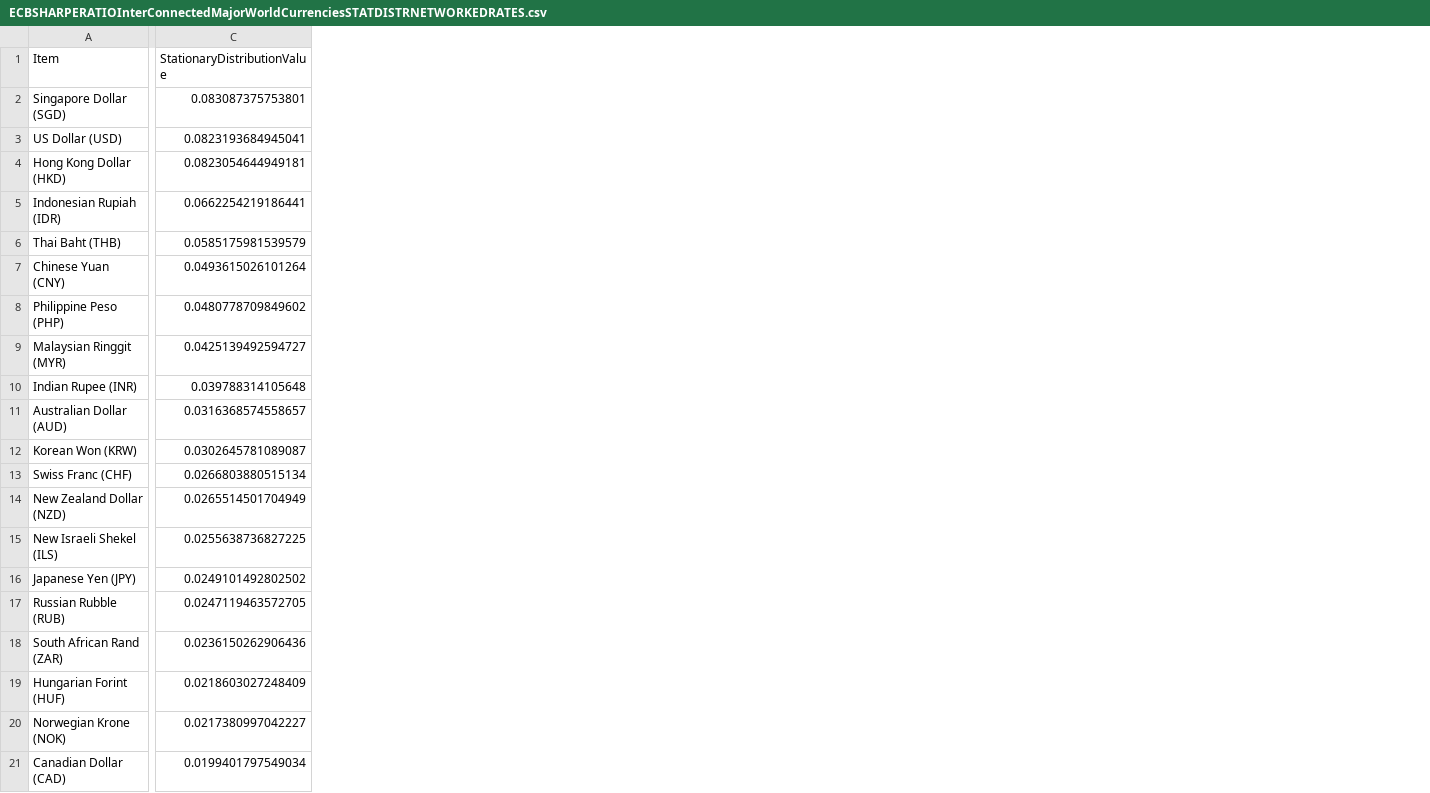
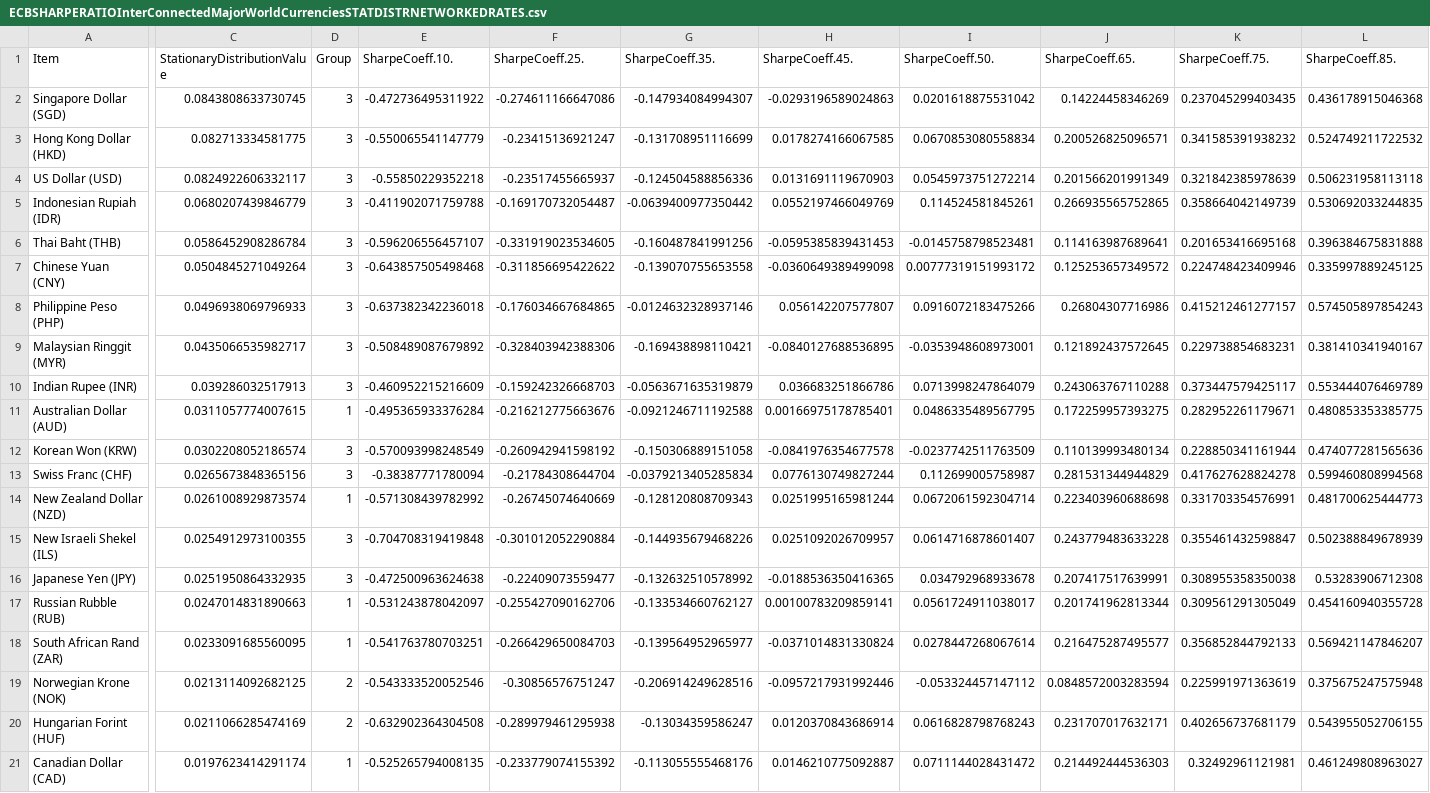
Before and after one commit to efaysal/efaysal.github.io, a CSV file: SocioEconomicEcosystem/CURRENCY/ECBSHARPERATIOInterConnectedMajorWorldCurrenciesSTATDISTRNETWORKEDRATES.csv, drawn as a sheet; only a part is shown, gaps mark what is left out; removed rows and columns are numbered as before the commit, all else as after; rows hold the shown columns only; the diff covers the shown part only; the diff names each change by its address in the sheet, - before the commit and + after, or states it on an @@ line.

```diff
--- a/SocioEconomicEcosystem/CURRENCY/ECBSHARPERATIOInterConnectedMajorWorldCurrenciesSTATDISTRNETWORKEDRATES.csv
+++ b/SocioEconomicEcosystem/CURRENCY/ECBSHARPERATIOInterConnectedMajorWorldCurrenciesSTATDISTRNETWORKEDRATES.csv
+column D (Group), rows 2-3: 3 | 3; rows 5-19: 3 | 3 | 3 | 3 | 3 | 3 | 1 | 3 | 3 | 1 | 3 | 3 | 1 | 1 | 2; row 21: 1
+column E (SharpeCoeff.10.), rows 2-3: -0.472736495311922 | -0.550065541147779; rows 5-19: -0.411902071759788 | -0.596206556457107 | -0.643857505498468 | -0.637382342236018 | -0.508489087679892 | -0.460952215216609 | -0.495365933376284 | -0.570093998248549 | -0.38387771780094 | -0.571308439782992 | -0.704708319419848 | -0.472500963624638 | -0.531243878042097 | -0.541763780703251 | -0.543333520052546; row 21: -0.525265794008135
+column F (SharpeCoeff.25.), rows 2-3: -0.274611166647086 | -0.23415136921247; rows 5-19: -0.169170732054487 | -0.331919023534605 | -0.311856695422622 | -0.176034667684865 | -0.328403942388306 | -0.159242326668703 | -0.216212775663676 | -0.260942941598192 | -0.21784308644704 | -0.26745074640669 | -0.301012052290884 | -0.22409073559477 | -0.255427090162706 | -0.266429650084703 | -0.30856576751247; row 21: -0.233779074155392
+column G (SharpeCoeff.35.), rows 2-3: -0.147934084994307 | -0.131708951116699; rows 5-19: -0.0639400977350442 | -0.160487841991256 | -0.139070755653558 | -0.0124632328937146 | -0.169438898110421 | -0.0563671635319879 | -0.0921246711192588 | -0.150306889151058 | -0.0379213405285834 | -0.128120808709343 | -0.144935679468226 | -0.132632510578992 | -0.133534660762127 | -0.139564952965977 | -0.206914249628516; row 21: -0.113055555468176
+column H (SharpeCoeff.45.), rows 2-3: -0.0293196589024863 | 0.0178274166067585; rows 5-19: 0.0552197466049769 | -0.0595385839431453 | -0.0360649389499098 | 0.056142207577807 | -0.0840127688536895 | 0.036683251866786 | 0.00166975178785401 | -0.0841976354677578 | 0.0776130749827244 | 0.0251995165981244 | 0.0251092026709957 | -0.0188536350416365 | 0.00100783209859141 | -0.0371014831330824 | -0.0957217931992446; row 21: 0.0146210775092887
+column I (SharpeCoeff.50.), rows 2-3: 0.0201618875531042 | 0.0670853080558834; rows 5-19: 0.114524581845261 | -0.0145758798523481 | 0.00777319151993172 | 0.0916072183475266 | -0.0353948608973001 | 0.0713998247864079 | 0.0486335489567795 | -0.0237742511763509 | 0.112699005758987 | 0.0672061592304714 | 0.0614716878601407 | 0.034792968933678 | 0.0561724911038017 | 0.0278447268067614 | -0.053324457147112; row 21: 0.0711144028431472
+column J (SharpeCoeff.65.), rows 2-3: 0.14224458346269 | 0.200526825096571; rows 5-19: 0.266935565752865 | 0.114163987689641 | 0.125253657349572 | 0.26804307716986 | 0.121892437572645 | 0.243063767110288 | 0.172259957393275 | 0.110139993480134 | 0.281531344944829 | 0.223403960688698 | 0.243779483633228 | 0.207417517639991 | 0.201741962813344 | 0.216475287495577 | 0.0848572003283594; row 21: 0.214492444536303
+column K (SharpeCoeff.75.), rows 2-3: 0.237045299403435 | 0.341585391938232; rows 5-19: 0.358664042149739 | 0.201653416695168 | 0.224748423409946 | 0.415212461277157 | 0.229738854683231 | 0.373447579425117 | 0.282952261179671 | 0.228850341161944 | 0.417627628824278 | 0.331703354576991 | 0.355461432598847 | 0.308955358350038 | 0.309561291305049 | 0.356852844792133 | 0.225991971363619; row 21: 0.32492961121981
+column L (SharpeCoeff.85.), rows 2-3: 0.436178915046368 | 0.524749211722532; rows 5-19: 0.530692033244835 | 0.396384675831888 | 0.335997889245125 | 0.574505897854243 | 0.381410341940167 | 0.553444076469789 | 0.480853353385775 | 0.474077281565636 | 0.599460808994568 | 0.481700625444773 | 0.502388849678939 | 0.53283906712308 | 0.454160940355728 | 0.569421147846207 | 0.375675247575948; row 21: 0.461249808963027
-C2 (StationaryDistributionValue): 0.083087375753801
+C2 (StationaryDistributionValue): 0.0843808633730745
-row 3: US Dollar (USD) | 0.0823193684945041
-C3 (StationaryDistributionValue): 0.0823054644949181
+C3 (StationaryDistributionValue): 0.082713334581775
+row 4: US Dollar (USD) | 0.0824922606332117 | 3 | -0.55850229352218 | -0.23517455665937 | -0.124504588856336 | 0.0131691119670903 | 0.0545973751272214 | 0.201566201991349 | 0.321842385978639 | 0.506231958113118
-C5 (StationaryDistributionValue): 0.0662254219186441
+C5 (StationaryDistributionValue): 0.0680207439846779
-C6 (StationaryDistributionValue): 0.0585175981539579
+C6 (StationaryDistributionValue): 0.0586452908286784
-C7 (StationaryDistributionValue): 0.0493615026101264
+C7 (StationaryDistributionValue): 0.0504845271049264
-C8 (StationaryDistributionValue): 0.0480778709849602
+C8 (StationaryDistributionValue): 0.0496938069796933
-C9 (StationaryDistributionValue): 0.0425139492594727
+C9 (StationaryDistributionValue): 0.0435066535982717
-C10 (StationaryDistributionValue): 0.039788314105648
+C10 (StationaryDistributionValue): 0.039286032517913
-C11 (StationaryDistributionValue): 0.0316368574558657
+C11 (StationaryDistributionValue): 0.0311057774007615
-C12 (StationaryDistributionValue): 0.0302645781089087
+C12 (StationaryDistributionValue): 0.0302208052186574
-C13 (StationaryDistributionValue): 0.0266803880515134
+C13 (StationaryDistributionValue): 0.0265673848365156
-C14 (StationaryDistributionValue): 0.0265514501704949
+C14 (StationaryDistributionValue): 0.0261008929873574
-C15 (StationaryDistributionValue): 0.0255638736827225
+C15 (StationaryDistributionValue): 0.0254912973100355
-C16 (StationaryDistributionValue): 0.0249101492802502
+C16 (StationaryDistributionValue): 0.0251950864332935
-C17 (StationaryDistributionValue): 0.0247119463572705
+C17 (StationaryDistributionValue): 0.0247014831890663
-C18 (StationaryDistributionValue): 0.0236150262906436
+C18 (StationaryDistributionValue): 0.0233091685560095
-row 19: Hungarian Forint (HUF) | 0.0218603027248409
-C19 (StationaryDistributionValue): 0.0217380997042227
+C19 (StationaryDistributionValue): 0.0213114092682125
+row 20: Hungarian Forint (HUF) | 0.0211066285474169 | 2 | -0.632902364304508 | -0.289979461295938 | -0.13034359586247 | 0.0120370843686914 | 0.0616828798768243 | 0.231707017632171 | 0.402656737681179 | 0.543955052706155
-C21 (StationaryDistributionValue): 0.0199401797549034
+C21 (StationaryDistributionValue): 0.0197623414291174
```
Also changed, not shown: 1 added row, 1 removed row, 1 added column and 9 edited cells elsewhere in this file, SocioEconomicEcosystem/CURRENCY/ECBInterConnectedMajorWorldCurrenciesSTATDISTRNETWORKEDRATES.csv, SocioEconomicEcosystem/FrGrSwRETURNVOLATILITY/SHARPECOEFFQBMONTECARLOWeekly MemSD_DOW_NASDAQ_BANKS_GSPTSE.csv, 38 other files.
